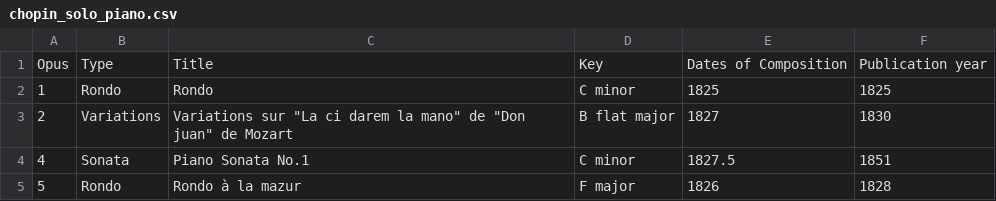
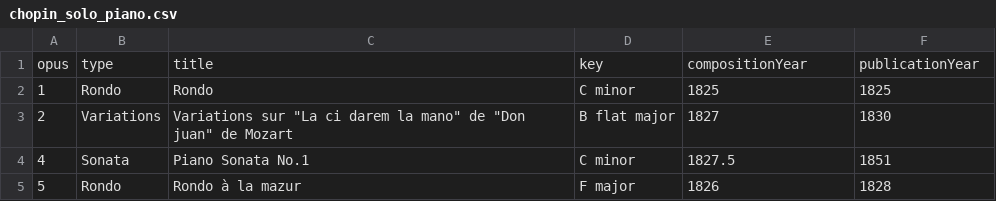
Before and after one commit to theenyz/chopin-solo-piano, a CSV file: data/chopin_solo_piano.csv, drawn as a sheet; only a part is shown; removed rows and columns are numbered as before the commit, all else as after; the diff names each change by its address in the sheet, - before the commit and + after, or states it on an @@ line.

Commit message:
Hopefully the last CSV file edit

```diff
--- a/data/chopin_solo_piano.csv
+++ b/data/chopin_solo_piano.csv
-row 1: Opus | Type | Title | Key | Dates of Composition | Publication year
+row 1: opus | type | title | key | compositionYear | publicationYear
```
